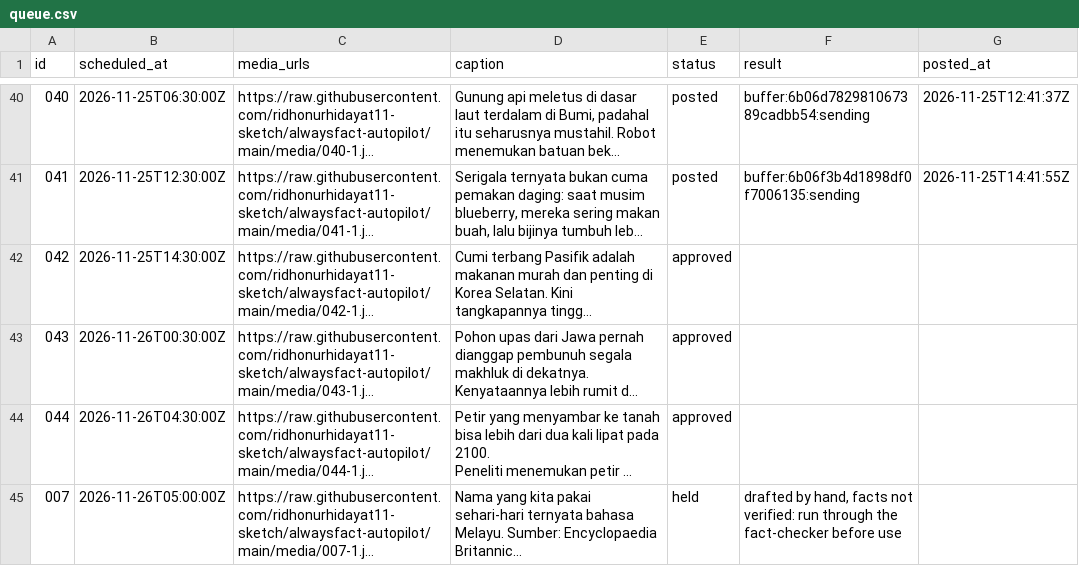
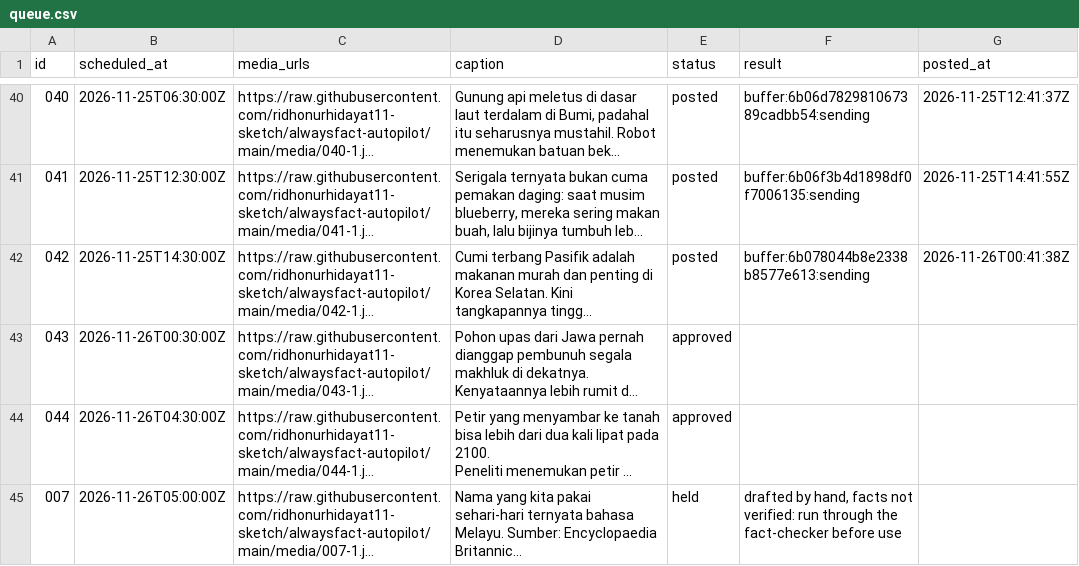
Before and after one commit to ridhonurhidayat11-sketch/alwaysfact-autopilot, a CSV file: queue.csv, drawn as a sheet; only a part is shown, gaps mark what is left out; long unchanged cells end in …; the diff names each change by its address in the sheet, - before the commit and + after, or states it on an @@ line.

```diff
--- a/queue.csv
+++ b/queue.csv
-E42 (status): approved
+E42 (status): posted
-F42 (result): (empty)
+F42 (result): buffer:6b078044b8e2338b8577e613:sending
-G42 (posted_at): (empty)
+G42 (posted_at): 2026-11-26T00:41:38Z
```
Also changed, not shown: 7 other files.
